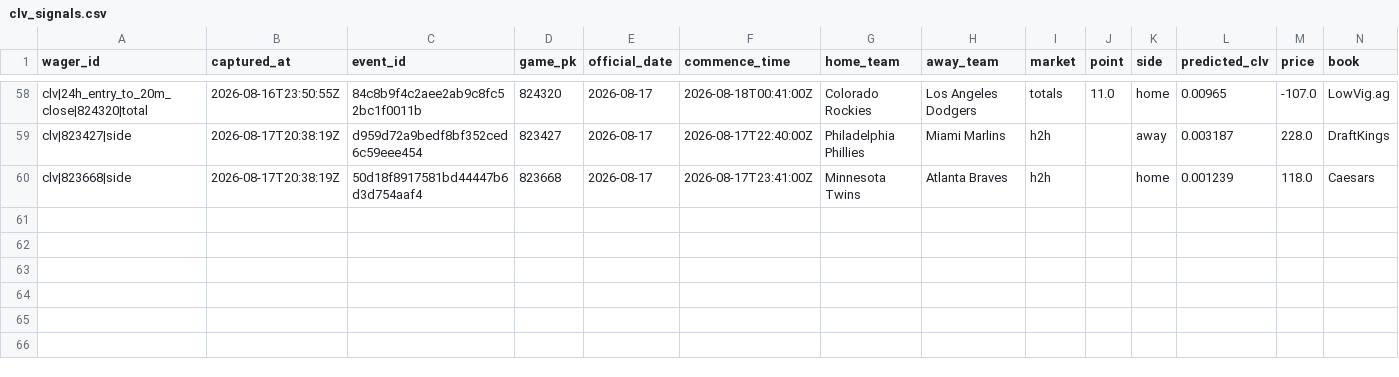
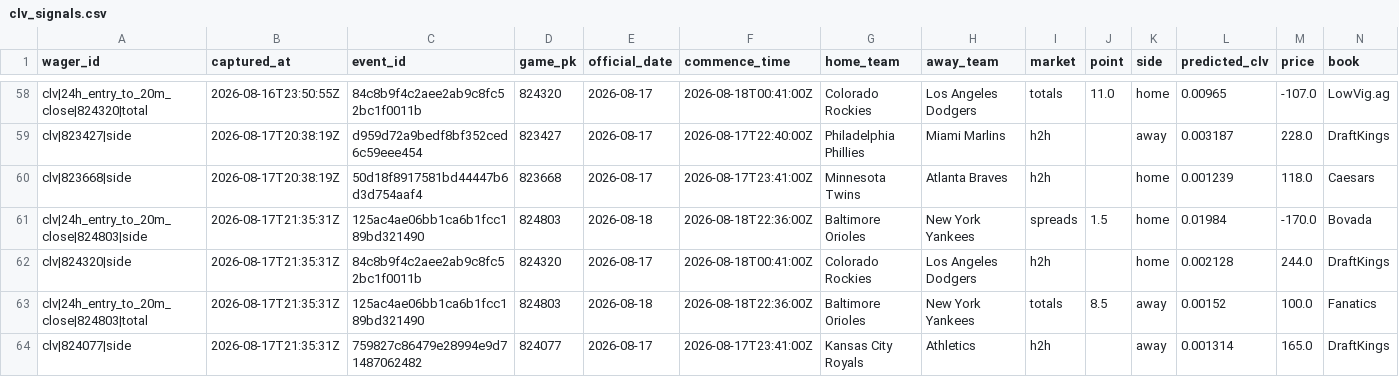
Before and after one commit to joshuakingsland/claude-diamond, a CSV file: data/clv_signals.csv, drawn as a sheet; only a part is shown, gaps mark what is left out; rows hold the shown columns only; the diff names each change by its address in the sheet, - before the commit and + after, or states it on an @@ line.

```diff
--- a/data/clv_signals.csv
+++ b/data/clv_signals.csv
+row 61: clv|24h_entry_to_20m_close|824803|side | 2026-08-17T21:35:31Z | 125ac4ae06bb1ca6b1fcc189bd321490 | 824803 | 2026-08-18 | 2026-08-18T22:36:00Z | Baltimore Orioles | New York Yankees | spreads | 1.5 | home | 0.01984 | -170.0 | Bovada
+row 62: clv|824320|side | 2026-08-17T21:35:31Z | 84c8b9f4c2aee2ab9c8fc52bc1f0011b | 824320 | 2026-08-17 | 2026-08-18T00:41:00Z | Colorado Rockies | Los Angeles Dodgers | h2h |  | home | 0.002128 | 244.0 | DraftKings
+row 63: clv|24h_entry_to_20m_close|824803|total | 2026-08-17T21:35:31Z | 125ac4ae06bb1ca6b1fcc189bd321490 | 824803 | 2026-08-18 | 2026-08-18T22:36:00Z | Baltimore Orioles | New York Yankees | totals | 8.5 | away | 0.00152 | 100.0 | Fanatics
+row 64: clv|824077|side | 2026-08-17T21:35:31Z | 759827c86479e28994e9d71487062482 | 824077 | 2026-08-17 | 2026-08-17T23:41:00Z | Kansas City Royals | Athletics | h2h |  | away | 0.001314 | 165.0 | DraftKings
```
Also changed, not shown: data/lines_upcoming.csv, data/lineup_snapshots.csv, 7 other files.
